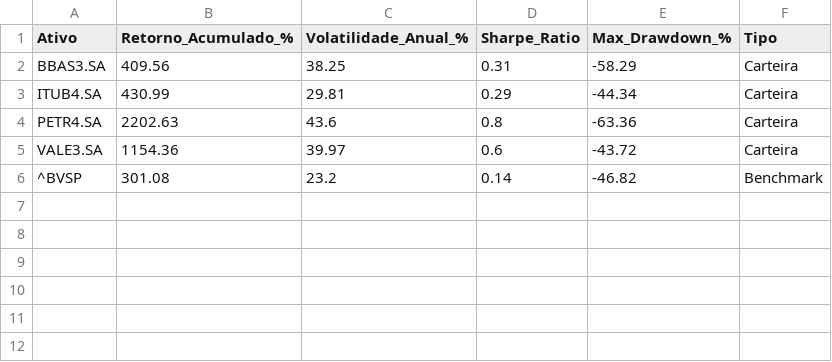
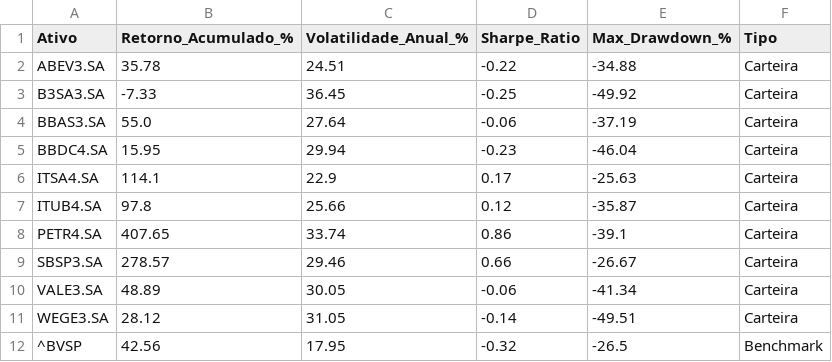
Before and after one commit to ric-moreno/portfolio-financial-analytics, a CSV file: data/dim_metricas_risco.csv, drawn as a sheet.

```diff
--- a/data/dim_metricas_risco.csv
+++ b/data/dim_metricas_risco.csv
@@ -1,6 +1,12 @@
 Ativo,Retorno_Acumulado_%,Volatilidade_Anual_%,Sharpe_Ratio,Max_Drawdown_%,Tipo
-BBAS3.SA,409.56,38.25,0.31,-58.29,Carteira
-ITUB4.SA,430.99,29.81,0.29,-44.34,Carteira
-PETR4.SA,2202.63,43.6,0.8,-63.36,Carteira
-VALE3.SA,1154.36,39.97,0.6,-43.72,Carteira
-^BVSP,301.08,23.2,0.14,-46.82,Benchmark
+ABEV3.SA,35.78,24.51,-0.22,-34.88,Carteira
+B3SA3.SA,-7.33,36.45,-0.25,-49.92,Carteira
+BBAS3.SA,55.0,27.64,-0.06,-37.19,Carteira
+BBDC4.SA,15.95,29.94,-0.23,-46.04,Carteira
+ITSA4.SA,114.1,22.9,0.17,-25.63,Carteira
+ITUB4.SA,97.8,25.66,0.12,-35.87,Carteira
+PETR4.SA,407.65,33.74,0.86,-39.1,Carteira
+SBSP3.SA,278.57,29.46,0.66,-26.67,Carteira
+VALE3.SA,48.89,30.05,-0.06,-41.34,Carteira
+WEGE3.SA,28.12,31.05,-0.14,-49.51,Carteira
+^BVSP,42.56,17.95,-0.32,-26.5,Benchmark
```
Also changed, not shown: 5 other files.
